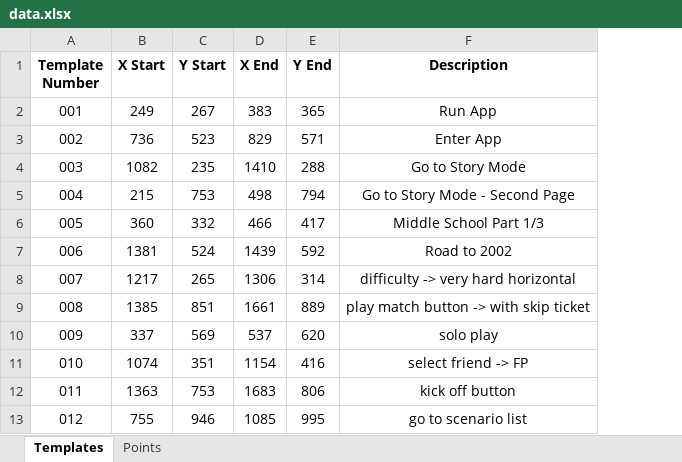
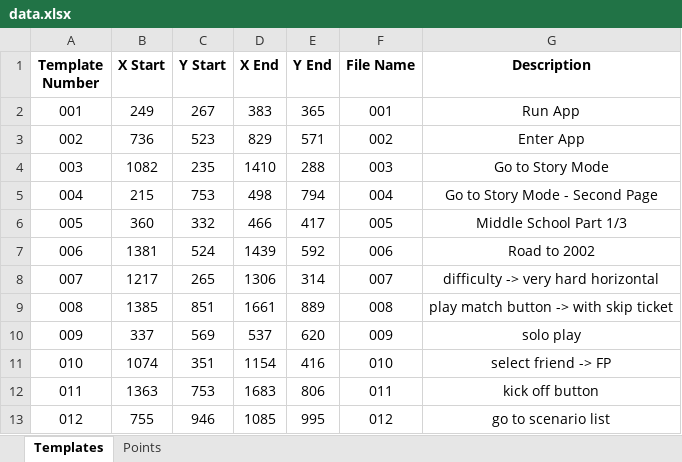
Before and after one commit to mhdr/captaintsubasapy, an Excel workbook: data.xlsx, sheet Templates, drawn as a sheet; only a part is shown; values as stored, in another font and other column widths than the file's, no borders; the diff names each change by its address in the sheet, - before the commit and + after, or states it on an @@ line.

Commit message:
add the ability to use one template with several positions add template 039

```diff
--- a/data.xlsx (sheet Templates)
+++ b/data.xlsx (sheet Templates)
+column F (File Name), rows 2-13: 001 | 002 | 003 | 004 | 005 | 006 | 007 | 008 | 009 | 010 | 011 | 012
```
Also changed, not shown: 9 other files.
